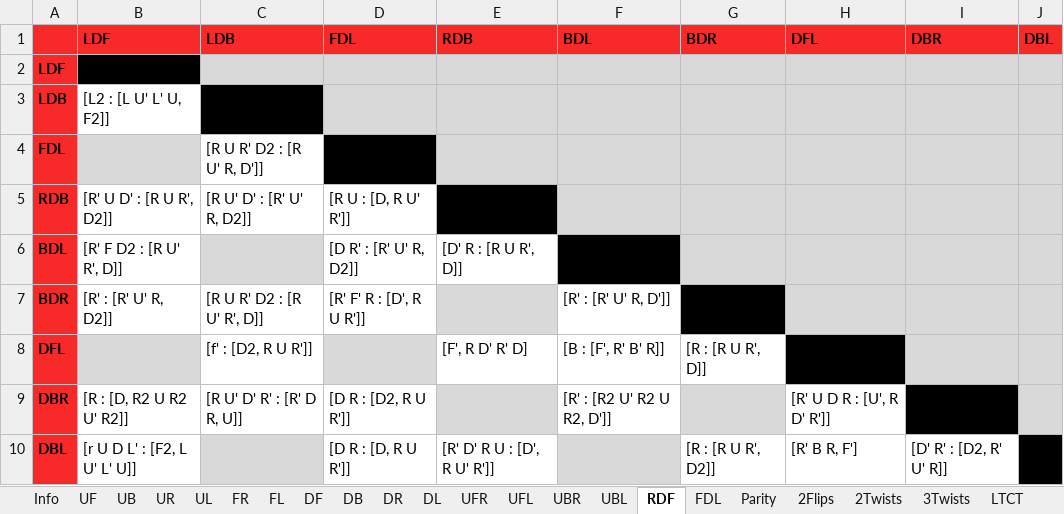
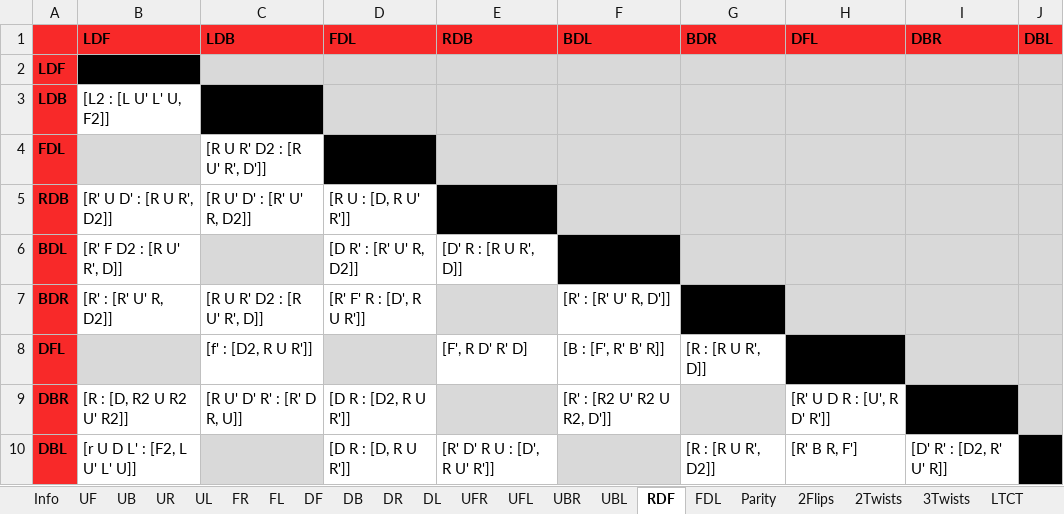
Before and after one commit to rpfarish/3BLD_analytic_generator, an Excel workbook: Spreadsheets/Awynndgo BLD.xlsx, sheet RDF, drawn as a sheet; values as stored, in another font and other column widths than the file's, no borders; charts and pictures not drawn; the diff names each change by its address in the sheet, - before the commit and + after, or states it on an @@ line.

```diff
--- a/Spreadsheets/Awynndgo BLD.xlsx (sheet RDF)
+++ b/Spreadsheets/Awynndgo BLD.xlsx (sheet RDF)
-C4 (LDB): [R U R' D2 : [R U' R, D']]
+C4 (LDB): [R U R' D2 : [R U' R', D']]
```
Also changed, not shown: sheet UL, sheet UFR, sheet UF, Spreadsheets/Elliott Full Floating + More.xlsx, 44 other files.
